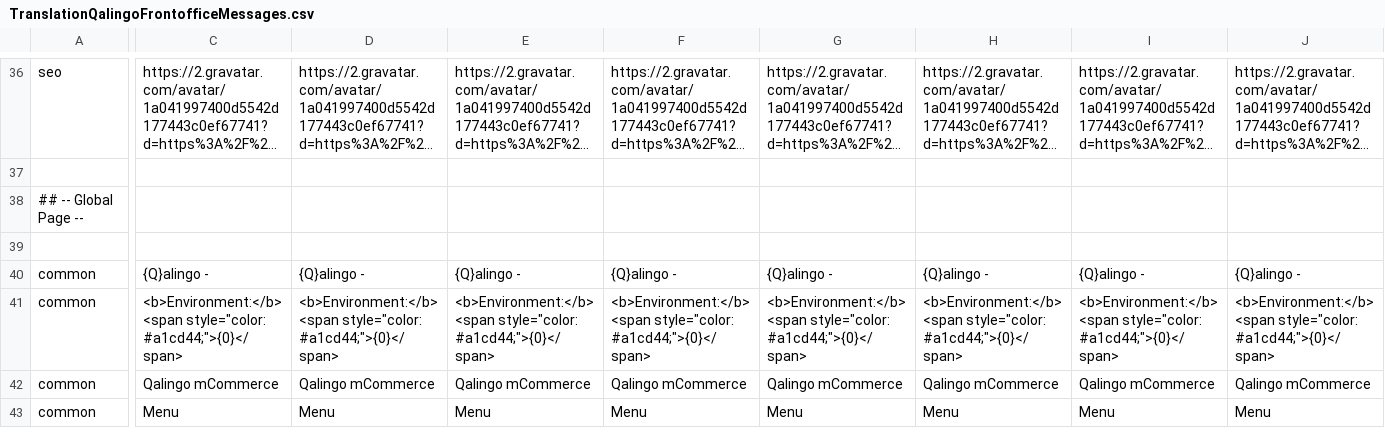
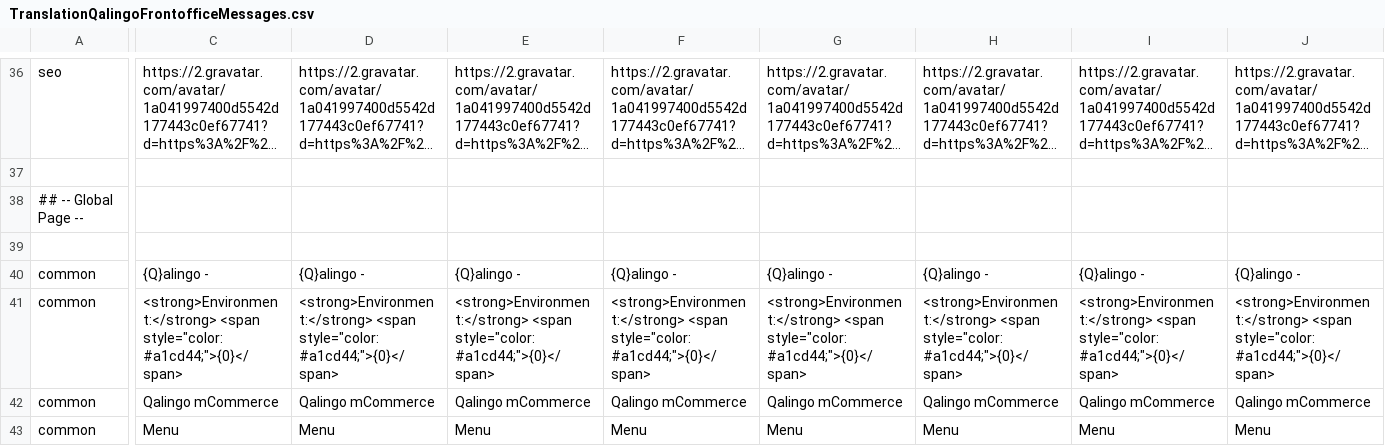
Before and after one commit to qalingo/qalingo-i18n, a CSV file: qalingo-i18n/src/main/resources/input/TranslationQalingoFrontofficeMessages.csv, drawn as a sheet; only a part is shown, gaps mark what is left out; long unchanged cells end in …; the diff covers the shown part only; the diff names each change by its address in the sheet, - before the commit and + after, or states it on an @@ line.

```diff
--- a/qalingo-i18n/src/main/resources/input/TranslationQalingoFrontofficeMessages.csv
+++ b/qalingo-i18n/src/main/resources/input/TranslationQalingoFrontofficeMessages.csv
-C41: <b>Environment:</b> <span style="color:…
+C41: <strong>Environment:</strong> <span style="color:…
-D41: <b>Environment:</b> <span style="color:…
+D41: <strong>Environment:</strong> <span style="color:…
-E41: <b>Environment:</b> <span style="color:…
+E41: <strong>Environment:</strong> <span style="color:…
-F41: <b>Environment:</b> <span style="color:…
+F41: <strong>Environment:</strong> <span style="color:…
-G41: <b>Environment:</b> <span style="color:…
+G41: <strong>Environment:</strong> <span style="color:…
-H41: <b>Environment:</b> <span style="color:…
+H41: <strong>Environment:</strong> <span style="color:…
-I41: <b>Environment:</b> <span style="color:…
+I41: <strong>Environment:</strong> <span style="color:…
-J41: <b>Environment:</b> <span style="color:…
+J41: <strong>Environment:</strong> <span style="color:…
```
Also changed, not shown: 5 edited cells elsewhere in this file, qalingo-i18n/src/main/resources/input/TranslationQalingoBackofficeMessages.csv.
